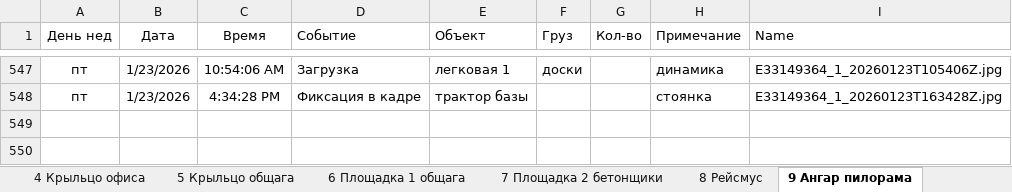
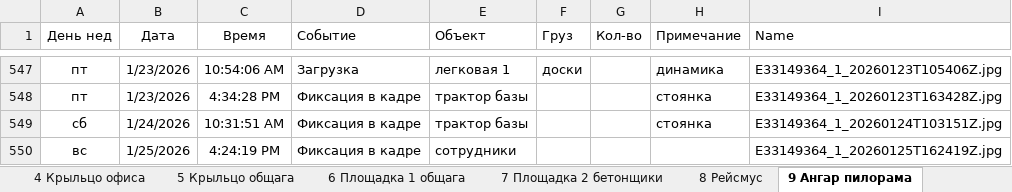
Before and after one commit to lartar02-cloud/videonablyudenie, an Excel workbook: journal.xlsx, sheet 9 Ангар пилорама, drawn as a sheet; only a part is shown, gaps mark what is left out; values as stored, in another font and other column widths than the file's, no borders; conditional formats and table styles not drawn; the diff names each change by its address in the sheet, - before the commit and + after, or states it on an @@ line.

```diff
--- a/journal.xlsx (sheet 9 Ангар пилорама)
+++ b/journal.xlsx (sheet 9 Ангар пилорама)
+row 549: сб | 1/24/2026 | 10:31:51 AM | Фиксация в кадре | трактор базы |  |  | стоянка | E33149364_1_20260124T103151Z.jpg
+row 550: вс | 1/25/2026 | 4:24:19 PM | Фиксация в кадре | сотрудники |  |  |  | E33149364_1_20260125T162419Z.jpg
```
Also changed, not shown: sheet 8 Рейсмус, sheet 6 Площадка 1 общага, sheet 3 Въезд на базу, sheet 13 Склад хол, sheet 4 Крыльцо офиса, sheet 12 Площадка 3 кран, 6 more sheets, other sheet tabs, hidden cells, 28 other files.
